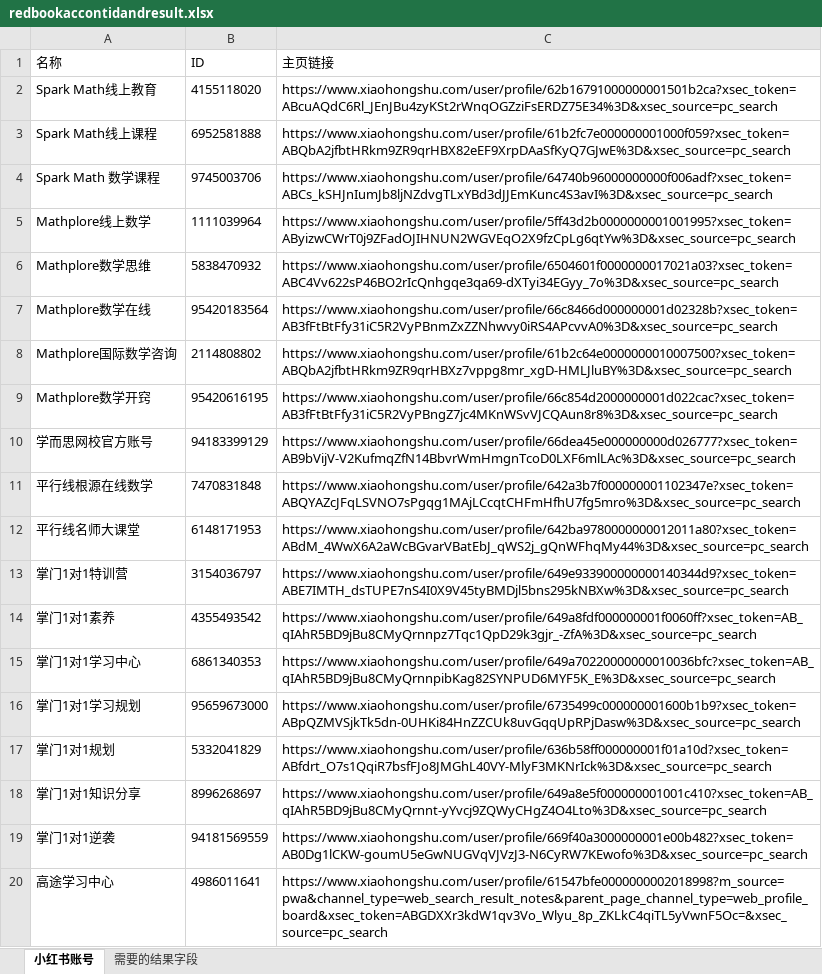
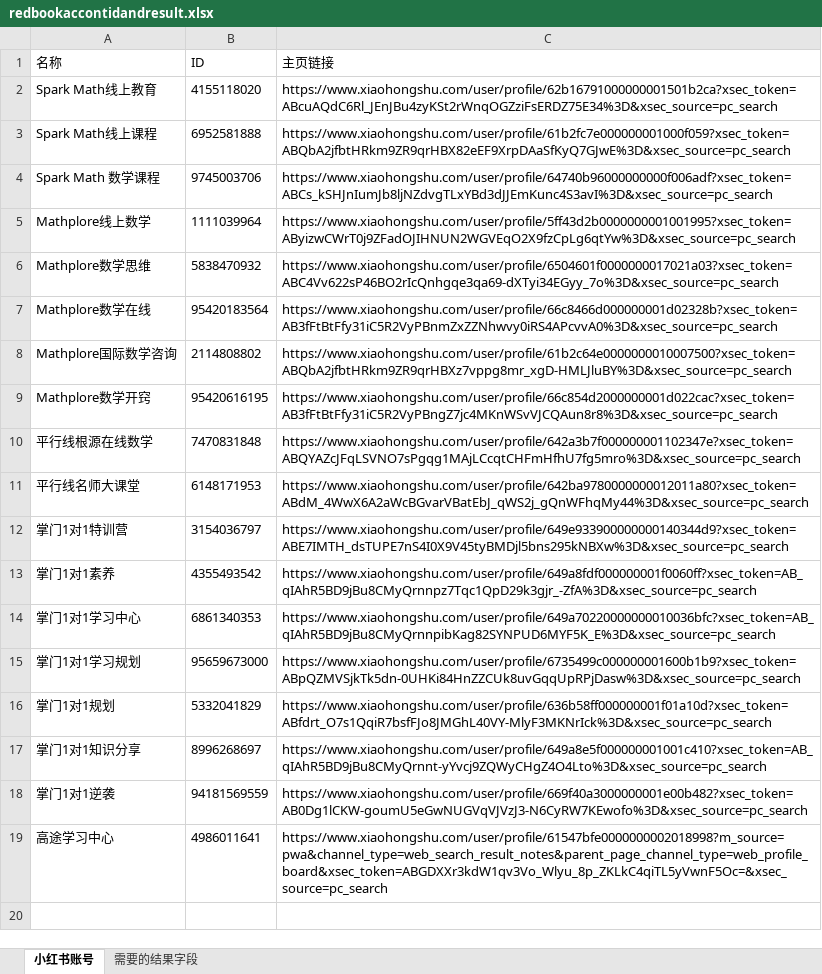
Before and after one commit to IXYTYXI/MediaCrawlerV3, an Excel workbook: redbookaccontidandresult.xlsx, sheet 小红书账号, drawn as a sheet; values as stored, in another font and other column widths than the file's, no borders; the diff names each change by its address in the sheet, - before the commit and + after, or states it on an @@ line.

```diff
--- a/redbookaccontidandresult.xlsx (sheet 小红书账号)
+++ b/redbookaccontidandresult.xlsx (sheet 小红书账号)
-row 10: 学而思网校官方账号 | 94183399129 | https://www.xiaohongshu.com/user/profile/66dea45e000000000d026777?xsec_token=AB9bVijV-V2KufmqZfN14BbvrWmHmgnTcoD0LXF6mlLAc%3D&xsec_source=pc_search
```
Also changed, not shown: 42 other files.
